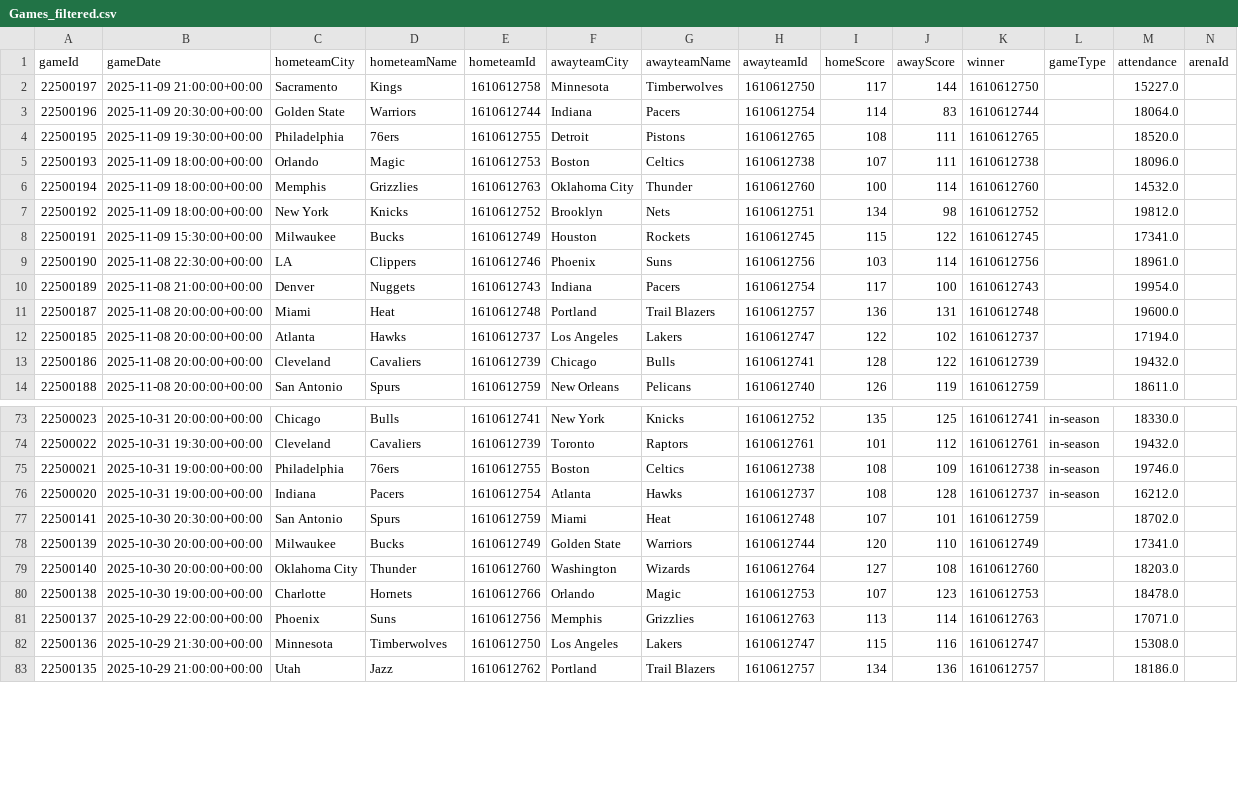
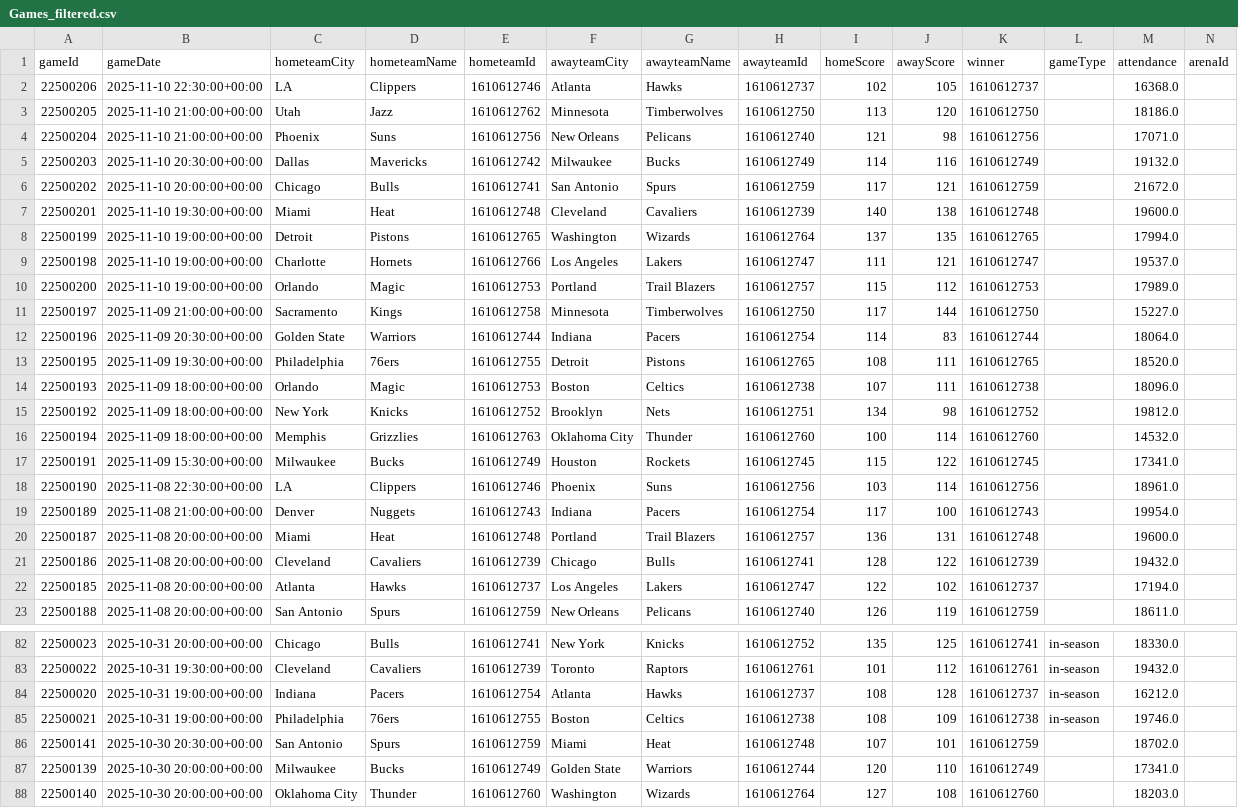
Before and after one commit to pcherian89/nba-game-analytics, a CSV file: Games_filtered.csv, drawn as a sheet; only a part is shown, gaps mark what is left out; the shorter side is filled out with more unchanged rows; rows hold the shown columns only; the diff covers the shown part only; the diff names each change by its address in the sheet, - before the commit and + after, or states it on an @@ line.

```diff
--- a/Games_filtered.csv
+++ b/Games_filtered.csv
+row 2: 22500206 | 2025-11-10 22:30:00+00:00 | LA | Clippers | 1610612746 | Atlanta | Hawks | 1610612737 | 102 | 105 | 1610612737 |  | 16368.0
+row 3: 22500205 | 2025-11-10 21:00:00+00:00 | Utah | Jazz | 1610612762 | Minnesota | Timberwolves | 1610612750 | 113 | 120 | 1610612750 |  | 18186.0
+row 4: 22500204 | 2025-11-10 21:00:00+00:00 | Phoenix | Suns | 1610612756 | New Orleans | Pelicans | 1610612740 | 121 | 98 | 1610612756 |  | 17071.0
+row 5: 22500203 | 2025-11-10 20:30:00+00:00 | Dallas | Mavericks | 1610612742 | Milwaukee | Bucks | 1610612749 | 114 | 116 | 1610612749 |  | 19132.0
+row 6: 22500202 | 2025-11-10 20:00:00+00:00 | Chicago | Bulls | 1610612741 | San Antonio | Spurs | 1610612759 | 117 | 121 | 1610612759 |  | 21672.0
+row 7: 22500201 | 2025-11-10 19:30:00+00:00 | Miami | Heat | 1610612748 | Cleveland | Cavaliers | 1610612739 | 140 | 138 | 1610612748 |  | 19600.0
+row 8: 22500199 | 2025-11-10 19:00:00+00:00 | Detroit | Pistons | 1610612765 | Washington | Wizards | 1610612764 | 137 | 135 | 1610612765 |  | 17994.0
+row 9: 22500198 | 2025-11-10 19:00:00+00:00 | Charlotte | Hornets | 1610612766 | Los Angeles | Lakers | 1610612747 | 111 | 121 | 1610612747 |  | 19537.0
+row 10: 22500200 | 2025-11-10 19:00:00+00:00 | Orlando | Magic | 1610612753 | Portland | Trail Blazers | 1610612757 | 115 | 112 | 1610612753 |  | 17989.0
@@ row 7 moved to row 15: 22500192 @@
@@ row 13 moved to row 21: 22500186 @@
@@ row 76 moved to row 84: 22500020 @@
```
Also changed, not shown: 19 moved rows elsewhere in this file, TeamStatistics_filtered.csv, 1 other file.
